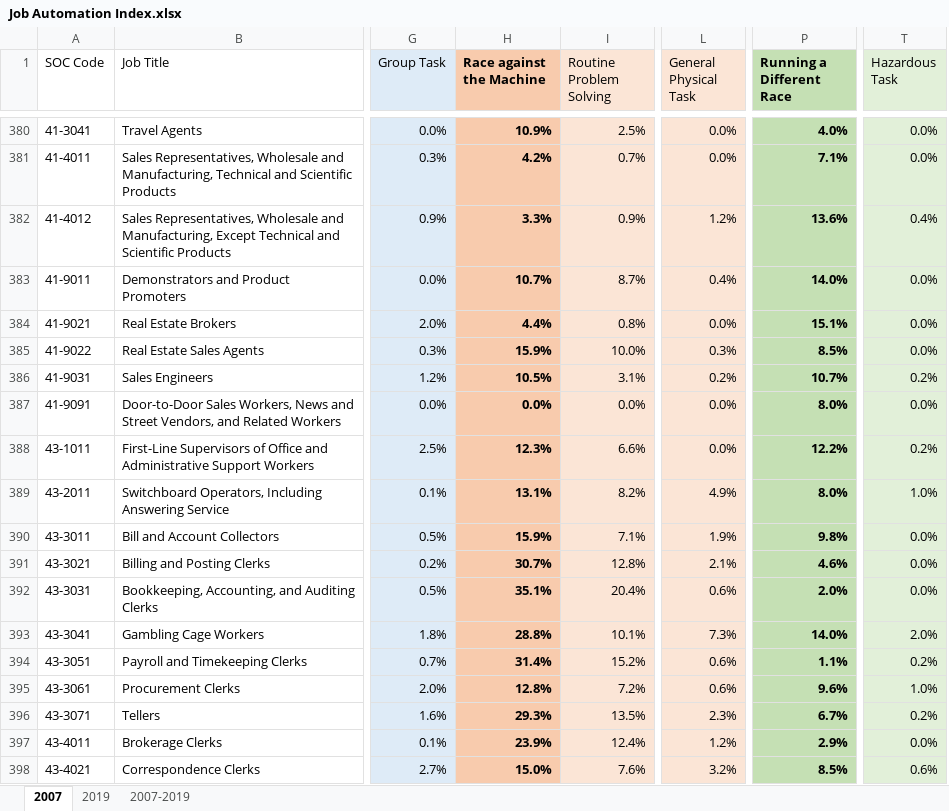
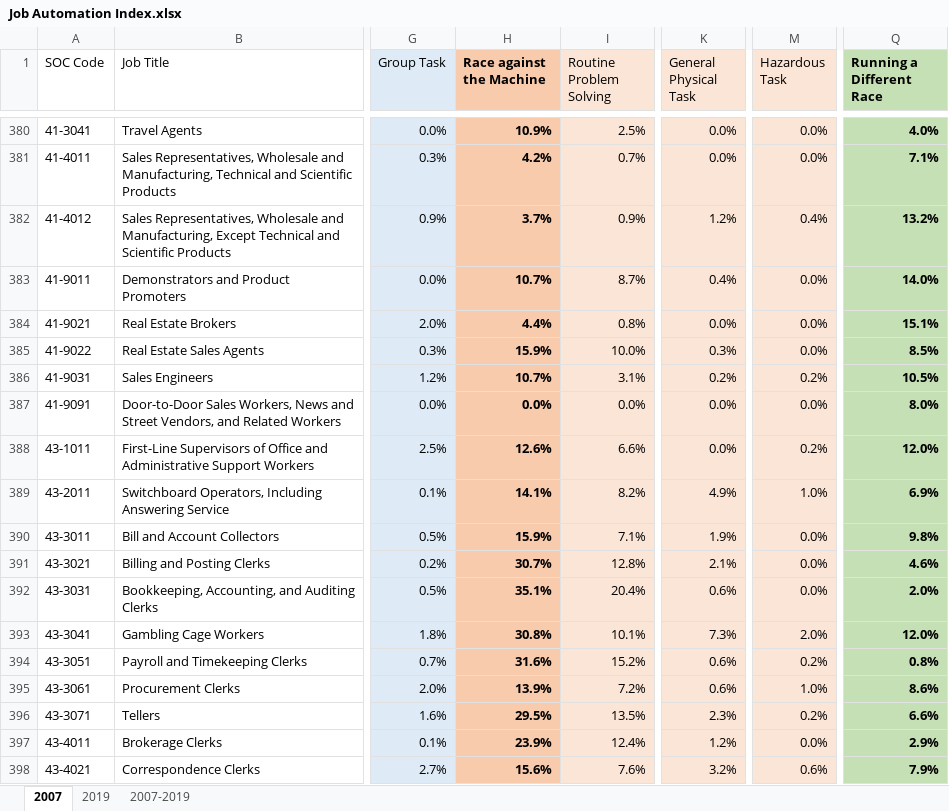
Before and after one commit to jonghkim/job-automation-index-web, an Excel workbook: static/data/xlsx/Job Automation Index.xlsx, sheet 2007, drawn as a sheet; only a part is shown, gaps mark what is left out; values as stored, in another font and other column widths than the file's, no borders; removed rows and columns are numbered as before the commit, all else as after; the diff covers the shown part only; the diff names each change by its address in the sheet, - before the commit and + after, or states it on an @@ line.

```diff
--- a/static/data/xlsx/Job Automation Index.xlsx (sheet 2007)
+++ b/static/data/xlsx/Job Automation Index.xlsx (sheet 2007)
+column K (General Physical Task), rows 380-398: 0.0% | 0.0% | 1.2% | 0.4% | 0.0% | 0.3% | 0.2% | 0.0% | 0.0% | 4.9% | 1.9% | 2.1% | 0.6% | 7.3% | 0.6% | 0.6% | 2.3% | 1.2% | 3.2%
-column T (Hazardous Task), rows 380-398: 0.0% | 0.0% | 0.4% | 0.0% | 0.0% | 0.0% | 0.2% | 0.0% | 0.2% | 1.0% | 0.0% | 0.0% | 0.0% | 2.0% | 0.2% | 1.0% | 0.2% | 0.0% | 0.6%
-M1: General Physical Task
+M1: Hazardous Task
-H382 (Race against the Machine): 3.3%
+H382 (Race against the Machine): 3.7%
-M382 (Hazardous Task): 1.2%
+M382 (Hazardous Task): 0.4%
-Q382 (Running a Different Race): 13.6%
+Q382 (Running a Different Race): 13.2%
-M383 (Hazardous Task): 0.4%
+M383 (Hazardous Task): 0.0%
-M385 (Hazardous Task): 0.3%
+M385 (Hazardous Task): 0.0%
-H386 (Race against the Machine): 10.5%
+H386 (Race against the Machine): 10.7%
-Q386 (Running a Different Race): 10.7%
+Q386 (Running a Different Race): 10.5%
-H388 (Race against the Machine): 12.3%
+H388 (Race against the Machine): 12.6%
-M388 (Hazardous Task): 0.0%
+M388 (Hazardous Task): 0.2%
-Q388 (Running a Different Race): 12.2%
+Q388 (Running a Different Race): 12.0%
-H389 (Race against the Machine): 13.1%
+H389 (Race against the Machine): 14.1%
-M389 (Hazardous Task): 4.9%
+M389 (Hazardous Task): 1.0%
-Q389 (Running a Different Race): 8.0%
+Q389 (Running a Different Race): 6.9%
-M390 (Hazardous Task): 1.9%
+M390 (Hazardous Task): 0.0%
-M391 (Hazardous Task): 2.1%
+M391 (Hazardous Task): 0.0%
-M392 (Hazardous Task): 0.6%
+M392 (Hazardous Task): 0.0%
-H393 (Race against the Machine): 28.8%
+H393 (Race against the Machine): 30.8%
-M393 (Hazardous Task): 7.3%
+M393 (Hazardous Task): 2.0%
-Q393 (Running a Different Race): 14.0%
+Q393 (Running a Different Race): 12.0%
-H394 (Race against the Machine): 31.4%
+H394 (Race against the Machine): 31.6%
-M394 (Hazardous Task): 0.6%
+M394 (Hazardous Task): 0.2%
-Q394 (Running a Different Race): 1.1%
+Q394 (Running a Different Race): 0.8%
-H395 (Race against the Machine): 12.8%
+H395 (Race against the Machine): 13.9%
-M395 (Hazardous Task): 0.6%
+M395 (Hazardous Task): 1.0%
-Q395 (Running a Different Race): 9.6%
+Q395 (Running a Different Race): 8.6%
-H396 (Race against the Machine): 29.3%
+H396 (Race against the Machine): 29.5%
-M396 (Hazardous Task): 2.3%
+M396 (Hazardous Task): 0.2%
-Q396 (Running a Different Race): 6.7%
+Q396 (Running a Different Race): 6.6%
-M397 (Hazardous Task): 1.2%
+M397 (Hazardous Task): 0.0%
-H398 (Race against the Machine): 15.0%
+H398 (Race against the Machine): 15.6%
-M398 (Hazardous Task): 3.2%
+M398 (Hazardous Task): 0.6%
-Q398 (Running a Different Race): 8.5%
+Q398 (Running a Different Race): 7.9%
```
Also changed, not shown: 1480 edited cells elsewhere in this sheet, sheet 2007-2019, sheet 2019, formulas that keep their value, static/data/xlsx/City Automation Index.xlsx, static/data/xlsx/Job Information.xlsx, 54 other files.
